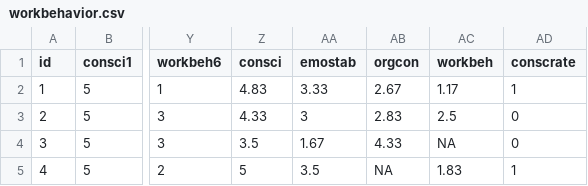
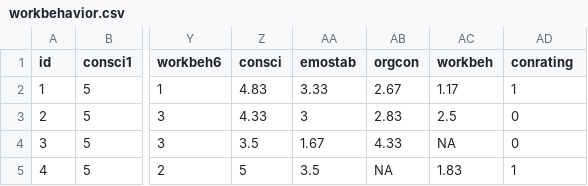
Before and after one commit to blimp-stats/blimp-book, a CSV file: data/workbehavior.csv, drawn as a sheet; only a part is shown, gaps mark what is left out; the diff names each change by its address in the sheet, - before the commit and + after, or states it on an @@ line.

```diff
--- a/data/workbehavior.csv
+++ b/data/workbehavior.csv
-AD1: conscrate
+AD1: conrating
```
Also changed, not shown: data/workbehavior_complete.csv, 10 other files.
